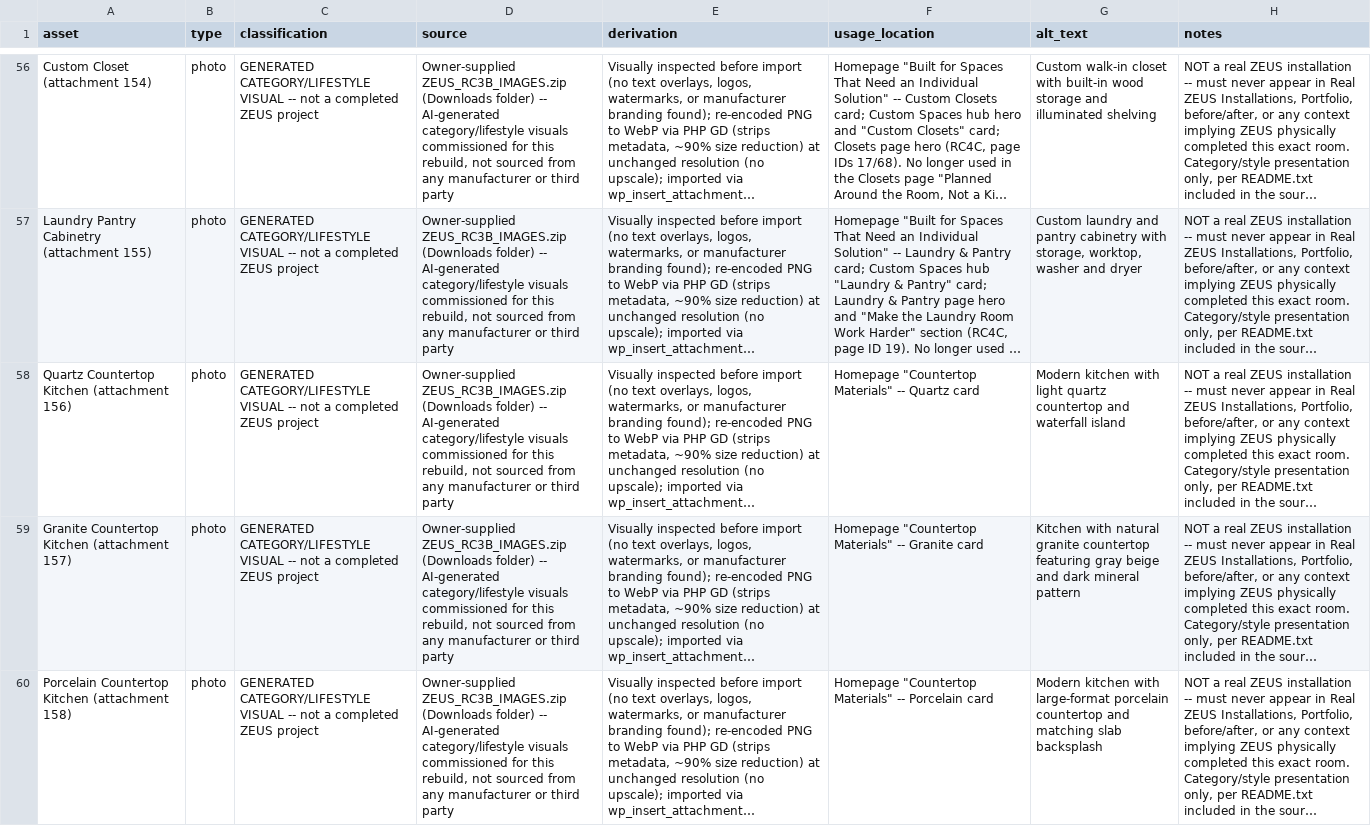
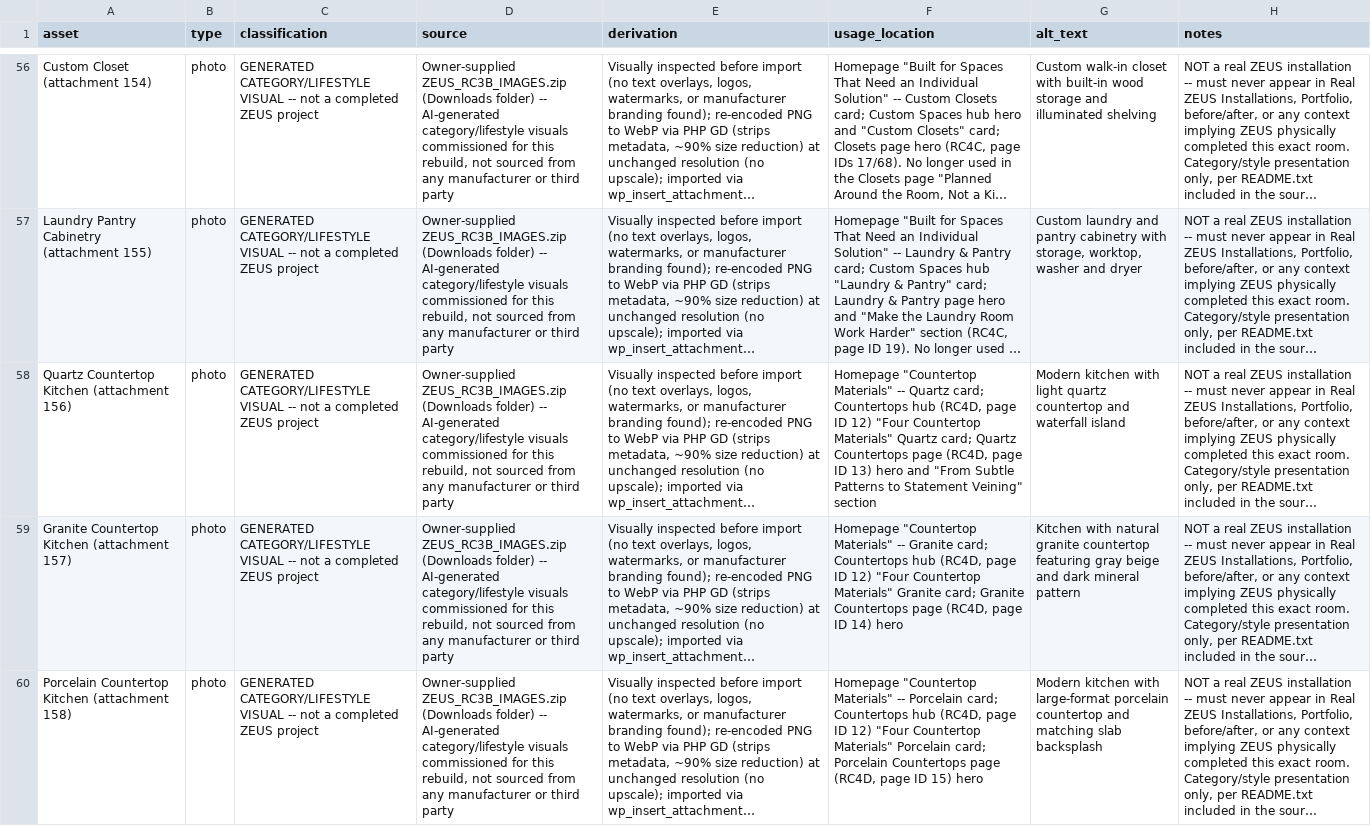
Before and after one commit to Aleksei-rich/Zeus, a CSV file: docs/ASSET-PROVENANCE.csv, drawn as a sheet; only a part is shown, gaps mark what is left out; long unchanged cells end in …; the diff covers the shown part only; the diff names each change by its address in the sheet, - before the commit and + after, or states it on an @@ line.

Commit message:
RC4D Countertops hub and material pages
Adds the Countertops hub (/countertops/) and four material pages
(Quartz, Granite, Porcelain, Marble) as new page-{slug}.php templates,
plus the comparison-table CSS the hub uses. Reuses existing generated
category/lifestyle imagery (attachments 156-159, 161) -- no new media
imported. No Real ZEUS Work section on any of the five pages since no
independently-verified real ZEUS countertop-specific installation photo
exists, and no exaggerated/absolute material claims anywhere.

Resumed from a prior session that was interrupted by the Claude session
limit followed by a machine restart; this session verified the working
tree against the approved c1b4b29 baseline, restarted the local dev
environment, and completed the remaining responsive visual QA, technical
QA, and doc updates without redoing or discarding any prior work.

```diff
--- a/docs/ASSET-PROVENANCE.csv
+++ b/docs/ASSET-PROVENANCE.csv
-F58 (usage_location): …-- Quartz card
+F58 (usage_location): …-- Quartz card; Countertops hub (RC4D, page ID 12) "Four Countertop Materials" Quartz card; Quartz Countertops page (RC4D, page ID 13) hero and "From Subtle Patterns to Statement Veining" section
-F59 (usage_location): …-- Granite card
+F59 (usage_location): …-- Granite card; Countertops hub (RC4D, page ID 12) "Four Countertop Materials" Granite card; Granite Countertops page (RC4D, page ID 14) hero
-F60 (usage_location): …-- Porcelain card
+F60 (usage_location): …-- Porcelain card; Countertops hub (RC4D, page ID 12) "Four Countertop Materials" Porcelain card; Porcelain Countertops page (RC4D, page ID 15) hero
```
Also changed, not shown: 2 edited cells elsewhere in this file, 8 other files.
